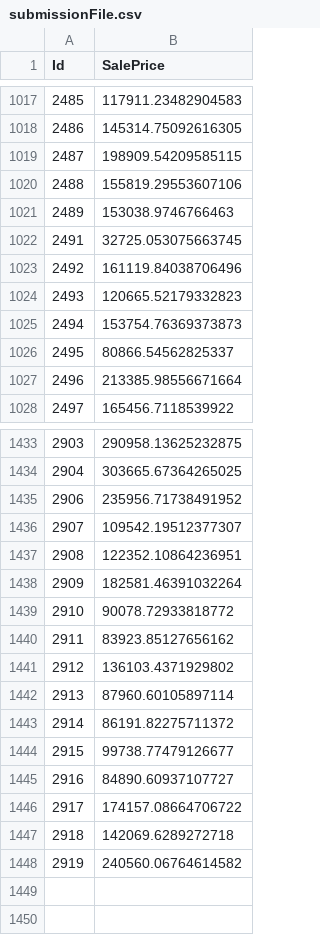
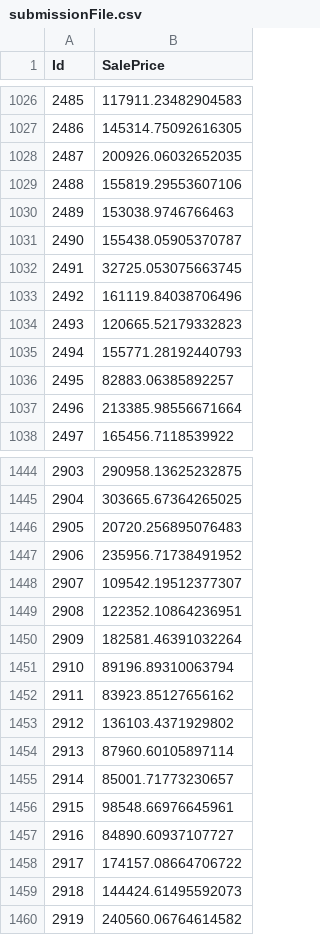
Before and after one commit to Princekrampah/FeatureEngineering, a CSV file: housePriceCompetition/submissionFile.csv, drawn as a sheet; only a part is shown, gaps mark what is left out; addresses are those after the commit; the diff covers the shown part only; the diff names each change by its address in the sheet, - before the commit and + after, or states it on an @@ line.

```diff
--- a/housePriceCompetition/submissionFile.csv
+++ b/housePriceCompetition/submissionFile.csv
-B1028 (SalePrice): 198909.54209585115
+B1028 (SalePrice): 200926.06032652035
+row 1031: 2490 | 155438.05905370787
-B1035 (SalePrice): 153754.76369373873
+B1035 (SalePrice): 155771.28192440793
-B1036 (SalePrice): 80866.54562825337
+B1036 (SalePrice): 82883.06385892257
+row 1446: 2905 | 20720.256895076483
-B1451 (SalePrice): 90078.72933818772
+B1451 (SalePrice): 89196.89310063794
-B1455 (SalePrice): 86191.82275711372
+B1455 (SalePrice): 85001.71773230657
-B1456 (SalePrice): 99738.77479126677
+B1456 (SalePrice): 98548.66976645961
-B1459 (SalePrice): 142069.6289272718
+B1459 (SalePrice): 144424.61495592073
```
Also changed, not shown: 10 added rows, 106 edited cells and row numbers in column A elsewhere in this file, 3 other files.
